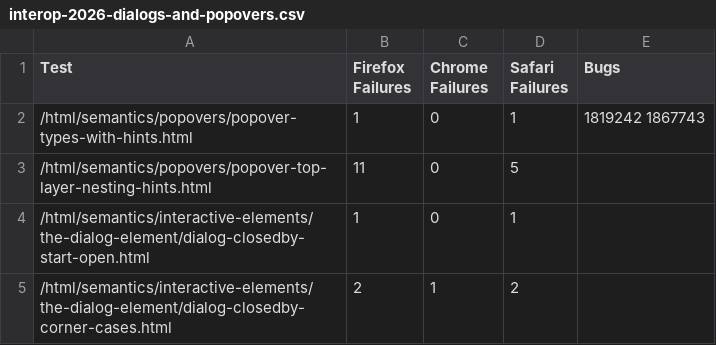
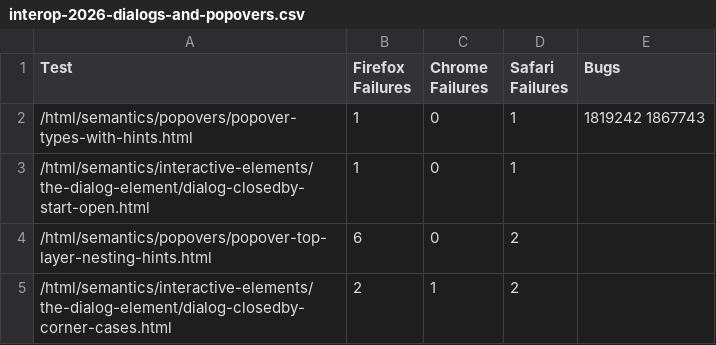
Before and after one commit to jgraham/arewewptyet, a CSV file: docs/interop-2026/interop-2026-dialogs-and-popovers.csv, drawn as a sheet.

```diff
--- a/docs/interop-2026/interop-2026-dialogs-and-popovers.csv
+++ b/docs/interop-2026/interop-2026-dialogs-and-popovers.csv
@@ -2,4 +2,4 @@
 "/html/semantics/popovers/popover-types-with-hints.html",1,0,1,"1819242 1867743"
-"/html/semantics/popovers/popover-top-layer-nesting-hints.html",11,0,5,""
 "/html/semantics/interactive-elements/the-dialog-element/dialog-closedby-start-open.html",1,0,1,""
+"/html/semantics/popovers/popover-top-layer-nesting-hints.html",6,0,2,""
 "/html/semantics/interactive-elements/the-dialog-element/dialog-closedby-corner-cases.html",2,1,2,""
```
Also changed, not shown: docs/interop-2025/interop-2024-layout.csv, docs/interop-2025/interop-2025-navigation.csv, 20 other files.
